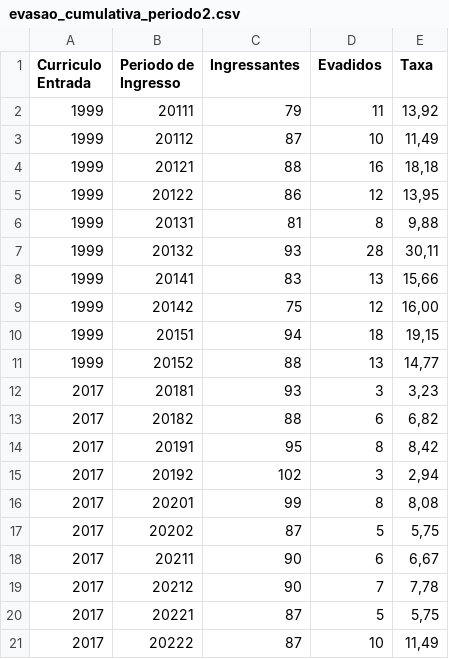
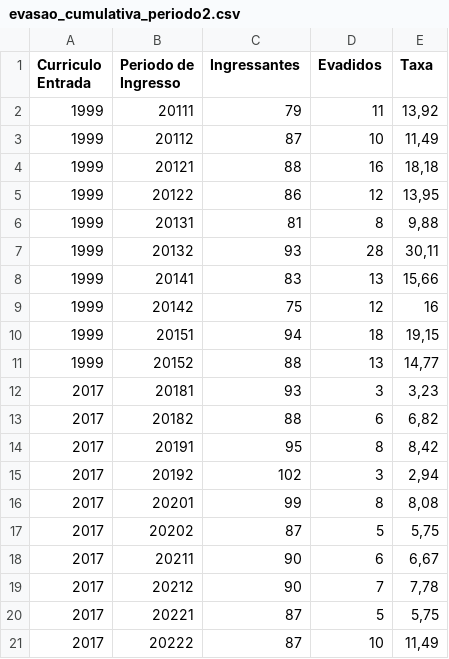
Before and after one commit to DiegoKazadi/ufcg-evasao-impacto-curriculo, a CSV file: Dados_Script_Usados/resultados/tabelas/Evasao cumulativa/evasao_cumulativa_periodo2.csv, drawn as a sheet; the diff names each change by its address in the sheet, - before the commit and + after, or states it on an @@ line.

Commit message:
Atualização das pasta resultados

```diff
--- a/Dados_Script_Usados/resultados/tabelas/Evasao cumulativa/evasao_cumulativa_periodo2.csv
+++ b/Dados_Script_Usados/resultados/tabelas/Evasao cumulativa/evasao_cumulativa_periodo2.csv
-E9 (Taxa): 16,00
+E9 (Taxa): 16
```
Also changed, not shown: Dados_Script_Usados/resultados/tabelas/Evasao cumulativa/evasao_cumulativa_periodo1.csv, Dados_Script_Usados/resultados/tabelas/Evasao cumulativa/evasao_cumulativa_periodo3.csv, 48 other files.
